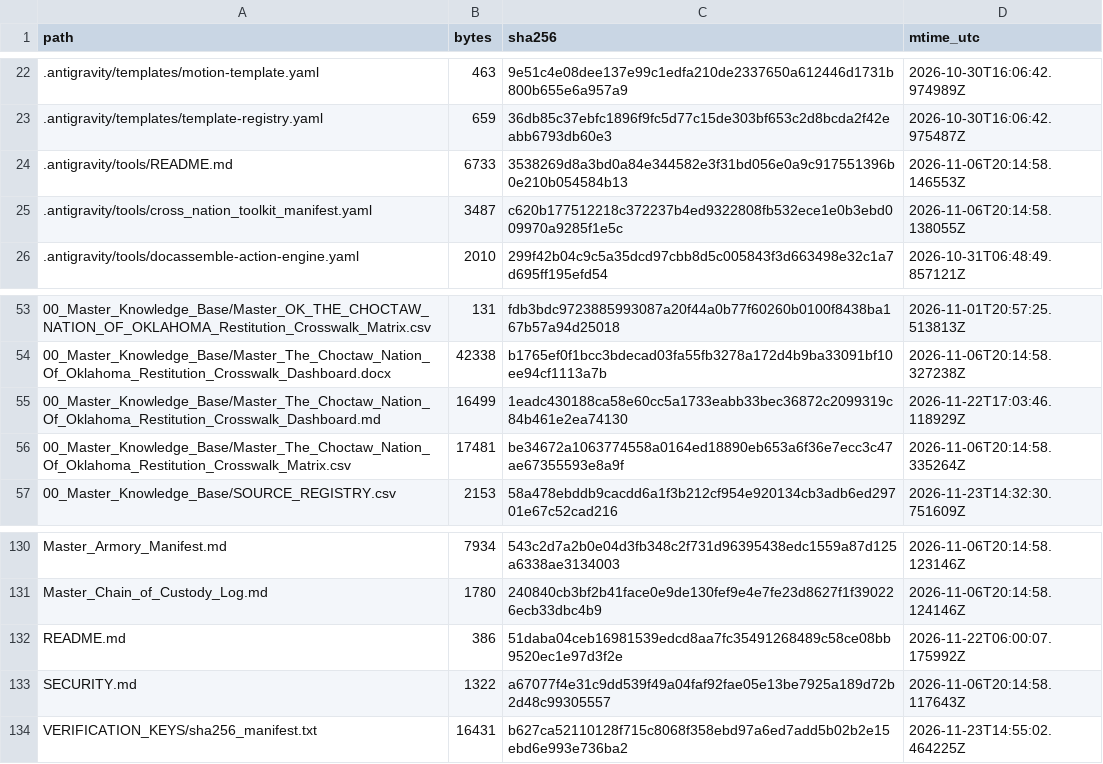
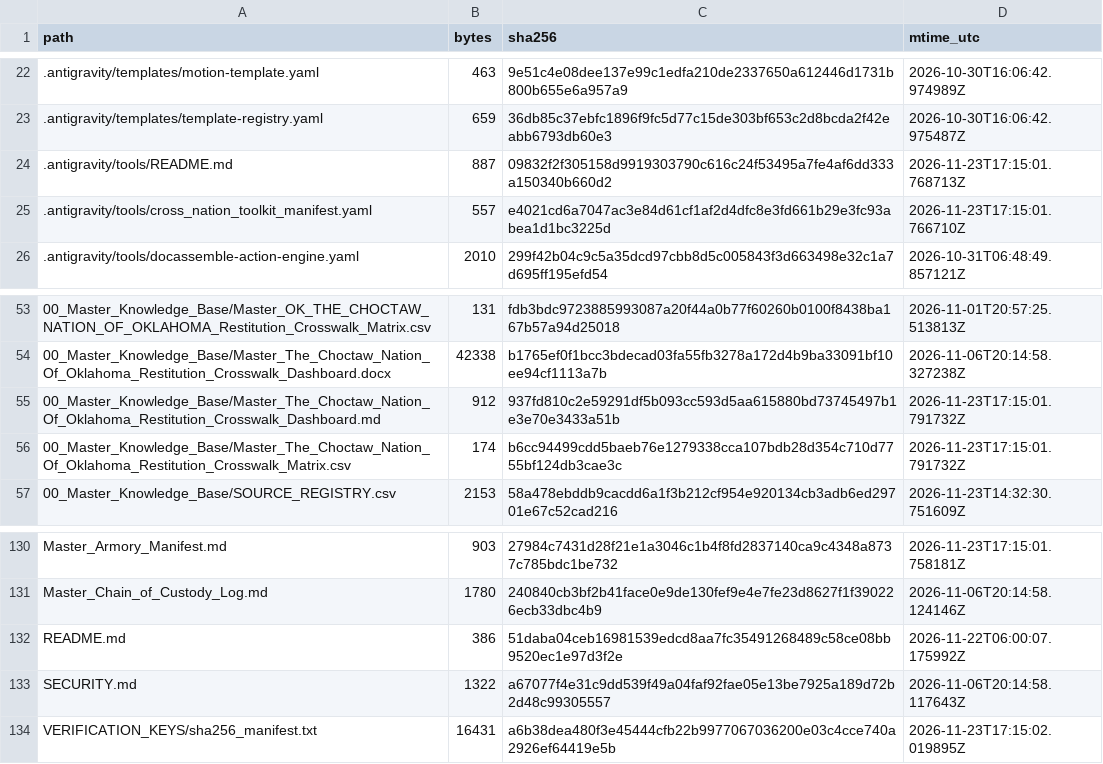
Before and after one commit to GlobalRestitutionAlliance/turtle-island-us-ok-the-choctaw-nation-of-oklahoma-master-litigation, a CSV file: 99_Archives_and_Manifests/MANIFEST_SHA256.csv, drawn as a sheet; only a part is shown, gaps mark what is left out; the diff covers the shown part only; the diff names each change by its address in the sheet, - before the commit and + after, or states it on an @@ line.

```diff
--- a/99_Archives_and_Manifests/MANIFEST_SHA256.csv
+++ b/99_Archives_and_Manifests/MANIFEST_SHA256.csv
-B24 (bytes): 6733
+B24 (bytes): 887
-C24 (sha256): 3538269d8a3bd0a84e344582e3f31bd056e0a9c917551396b0e210b054584b13
+C24 (sha256): 09832f2f305158d9919303790c616c24f53495a7fe4af6dd333a150340b660d2
-D24 (mtime_utc): 2026-11-06T20:14:58.146553Z
+D24 (mtime_utc): 2026-11-23T17:15:01.768713Z
-B25 (bytes): 3487
+B25 (bytes): 557
-C25 (sha256): c620b177512218c372237b4ed9322808fb532ece1e0b3ebd009970a9285f1e5c
+C25 (sha256): e4021cd6a7047ac3e84d61cf1af2d4dfc8e3fd661b29e3fc93abea1d1bc3225d
-D25 (mtime_utc): 2026-11-06T20:14:58.138055Z
+D25 (mtime_utc): 2026-11-23T17:15:01.766710Z
-B55 (bytes): 16499
+B55 (bytes): 912
-C55 (sha256): 1eadc430188ca58e60cc5a1733eabb33bec36872c2099319c84b461e2ea74130
+C55 (sha256): 937fd810c2e59291df5b093cc593d5aa615880bd73745497b1e3e70e3433a51b
-D55 (mtime_utc): 2026-11-22T17:03:46.118929Z
+D55 (mtime_utc): 2026-11-23T17:15:01.791732Z
-B56 (bytes): 17481
+B56 (bytes): 174
-C56 (sha256): be34672a1063774558a0164ed18890eb653a6f36e7ecc3c47ae67355593e8a9f
+C56 (sha256): b6cc94499cdd5baeb76e1279338cca107bdb28d354c710d7755bf124db3cae3c
-D56 (mtime_utc): 2026-11-06T20:14:58.335264Z
+D56 (mtime_utc): 2026-11-23T17:15:01.791732Z
-B130 (bytes): 7934
+B130 (bytes): 903
-C130 (sha256): 543c2d7a2b0e04d3fb348c2f731d96395438edc1559a87d125a6338ae3134003
+C130 (sha256): 27984c7431d28f21e1a3046c1b4f8fd2837140ca9c4348a8737c785bdc1be732
-D130 (mtime_utc): 2026-11-06T20:14:58.123146Z
+D130 (mtime_utc): 2026-11-23T17:15:01.758181Z
-C134 (sha256): b627ca52110128f715c8068f358ebd97a6ed7add5b02b2e15ebd6e993e736ba2
+C134 (sha256): a6b38dea480f3e45444cfb22b9977067036200e03c4cce740a2926ef64419e5b
-D134 (mtime_utc): 2026-11-23T14:55:02.464225Z
+D134 (mtime_utc): 2026-11-23T17:15:02.019895Z
```
Also changed, not shown: 62 edited cells elsewhere in this file, 26 other files.
